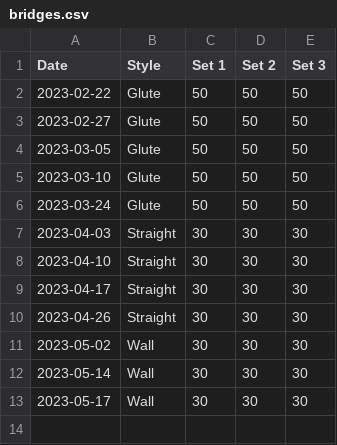
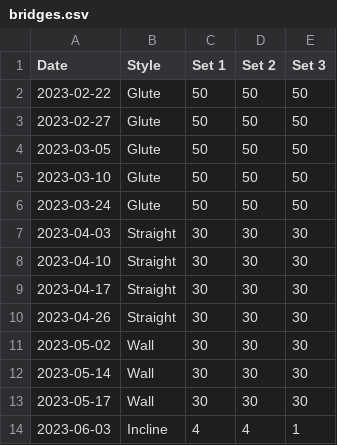
Before and after one commit to bewuethr/progress, a CSV file: _data/bridges.csv, drawn as a sheet; the diff names each change by its address in the sheet, - before the commit and + after, or states it on an @@ line.

```diff
--- a/_data/bridges.csv
+++ b/_data/bridges.csv
+row 14: 2023-06-03 | Incline | 4 | 4 | 1
```
Also changed, not shown: 1 other file.
